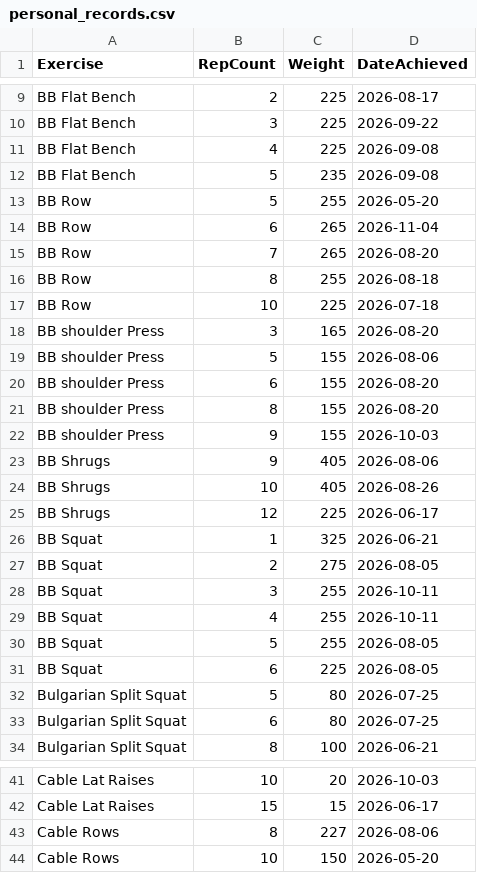
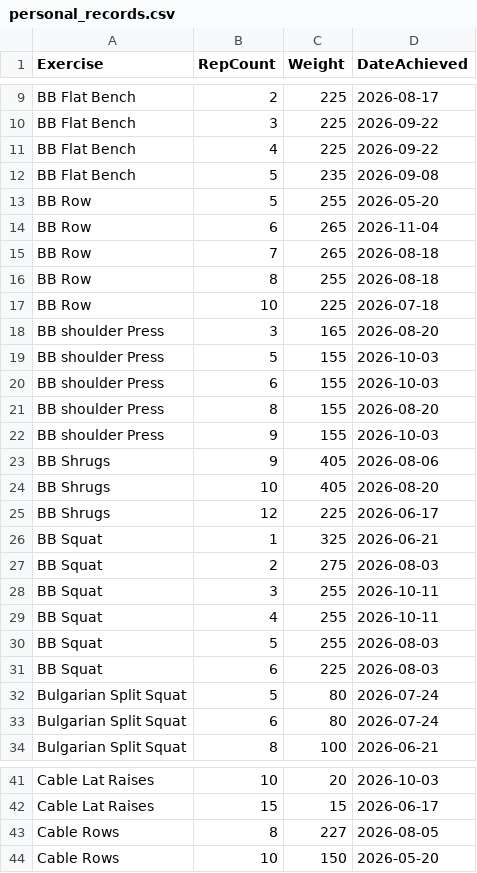
Before and after one commit to auckiefenstermacher19-cmd/Workout-Tracker-v2, a CSV file: personal_records.csv, drawn as a sheet; only a part is shown, gaps mark what is left out; the diff covers the shown part only.

```diff
--- a/personal_records.csv
+++ b/personal_records.csv
@@ -10,3 +10,3 @@ BB Flat Bench,2,225,2026-08-17
 BB Flat Bench,3,225,2026-09-22
-BB Flat Bench,4,225,2026-09-08
+BB Flat Bench,4,225,2026-09-22
 BB Flat Bench,5,235,2026-09-08
@@ -14,3 +14,3 @@ BB Row,5,255,2026-05-20
 BB Row,6,265,2026-11-04
-BB Row,7,265,2026-08-20
+BB Row,7,265,2026-08-18
 BB Row,8,255,2026-08-18
@@ -18,4 +18,4 @@ BB Row,10,225,2026-07-18
 BB shoulder Press,3,165,2026-08-20
-BB shoulder Press,5,155,2026-08-06
-BB shoulder Press,6,155,2026-08-20
+BB shoulder Press,5,155,2026-10-03
+BB shoulder Press,6,155,2026-10-03
 BB shoulder Press,8,155,2026-08-20
@@ -23,12 +23,12 @@ BB shoulder Press,9,155,2026-10-03
 BB Shrugs,9,405,2026-08-06
-BB Shrugs,10,405,2026-08-26
+BB Shrugs,10,405,2026-08-20
 BB Shrugs,12,225,2026-06-17
 BB Squat,1,325,2026-06-21
-BB Squat,2,275,2026-08-05
+BB Squat,2,275,2026-08-03
 BB Squat,3,255,2026-10-11
 BB Squat,4,255,2026-10-11
-BB Squat,5,255,2026-08-05
-BB Squat,6,225,2026-08-05
-Bulgarian Split Squat,5,80,2026-07-25
-Bulgarian Split Squat,6,80,2026-07-25
+BB Squat,5,255,2026-08-03
+BB Squat,6,225,2026-08-03
+Bulgarian Split Squat,5,80,2026-07-24
+Bulgarian Split Squat,6,80,2026-07-24
 Bulgarian Split Squat,8,100,2026-06-21
@@ -42,3 +42,3 @@ Cable Lat Raises,10,20,2026-10-03
 Cable Lat Raises,15,15,2026-06-17
-Cable Rows,8,227,2026-08-06
+Cable Rows,8,227,2026-08-05
 Cable Rows,10,150,2026-05-20
```
Also changed, not shown: 4 added rows, 3 removed rows and 17 edited cells elsewhere in this file, workout_tracker.csv, 2 other files.
